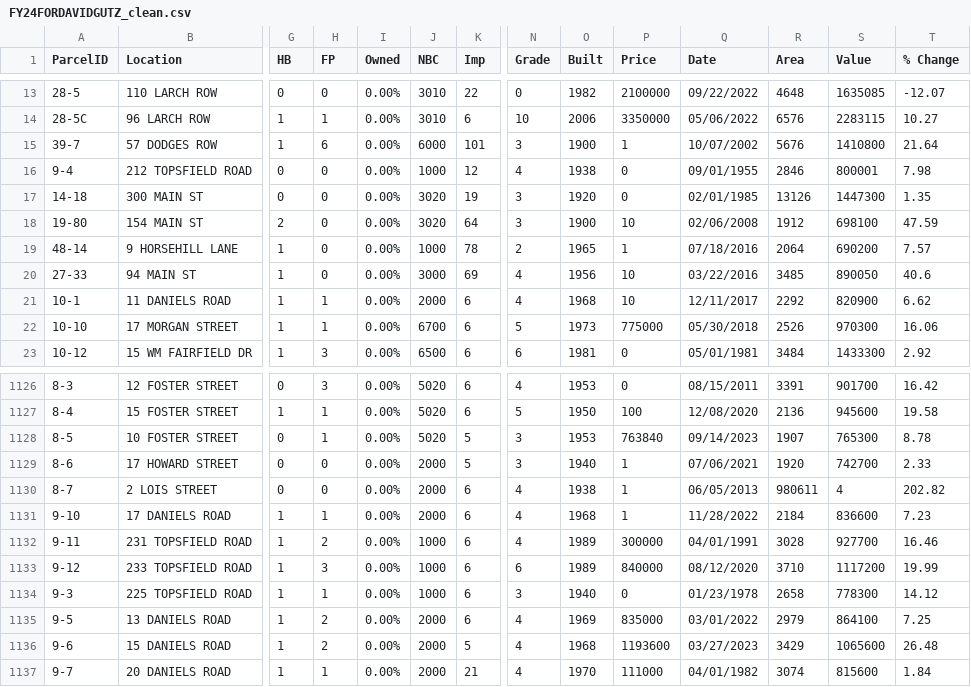
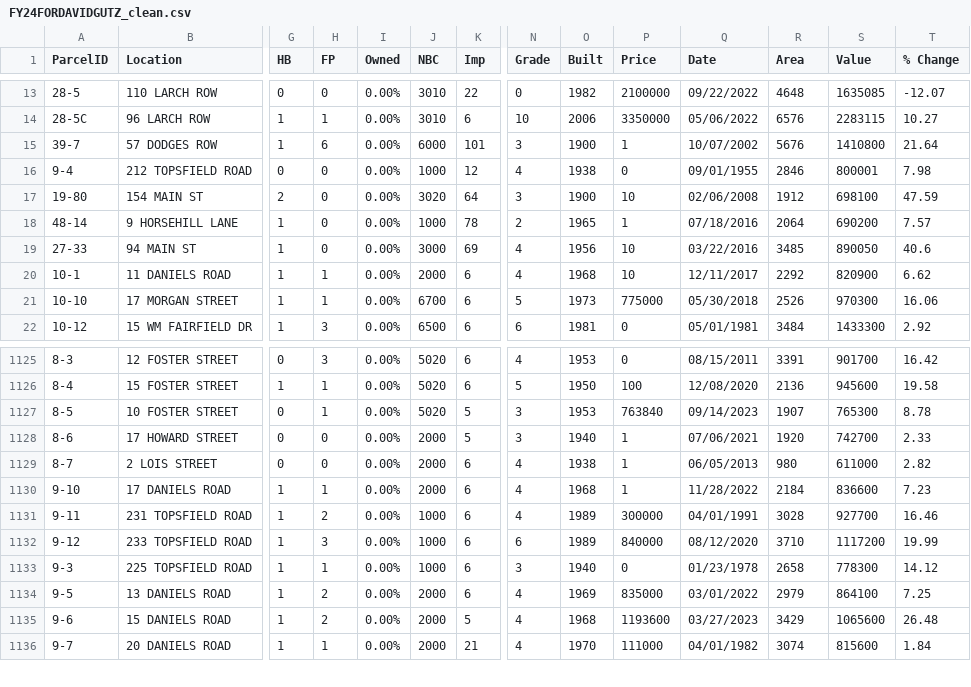
Before and after one commit to davegutz/homeAssessWenham, a CSV file: FY24FORDAVIDGUTZ_clean.csv, drawn as a sheet; only a part is shown, gaps mark what is left out; removed rows and columns are numbered as before the commit, all else as after; rows hold the shown columns only; the diff names each change by its address in the sheet, - before the commit and + after, or states it on an @@ line.

```diff
--- a/FY24FORDAVIDGUTZ_clean.csv
+++ b/FY24FORDAVIDGUTZ_clean.csv
-row 17: 14-18 | 300 MAIN ST | 0 | 0 | 0.00% | 3020 | 19 | 3 | 1920 | 0 | 02/01/1985 | 13126 | 1447300 | 1.35
-R1129 (Area): 980611
+R1129 (Area): 980
-S1129 (Value): 4
+S1129 (Value): 611000
-T1129 (% Change): 202.82
+T1129 (% Change): 2.82
```
Also changed, not shown: FY24FORDAVIDGUTZ.csv, wenham_fy24.csv, 1 other file.
